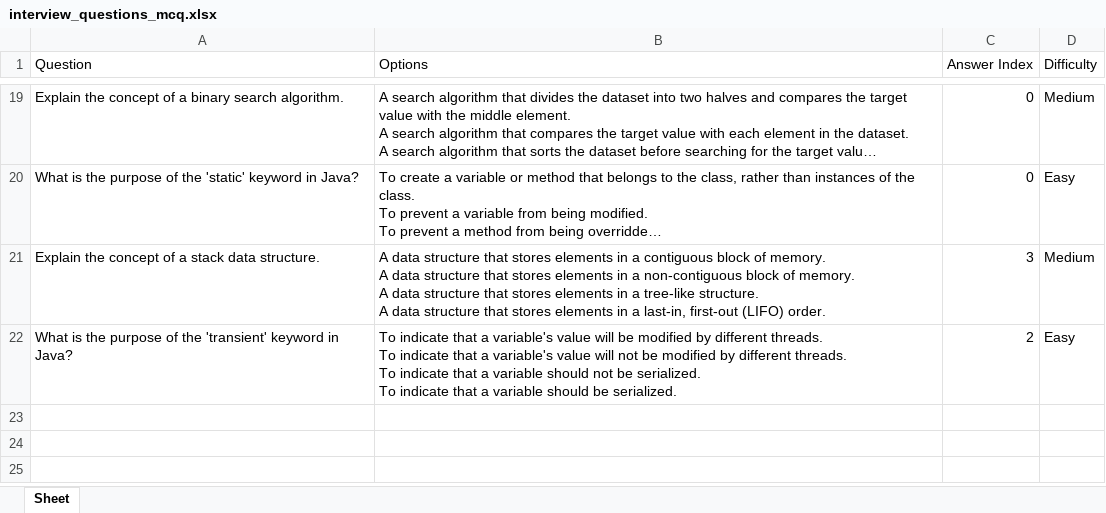
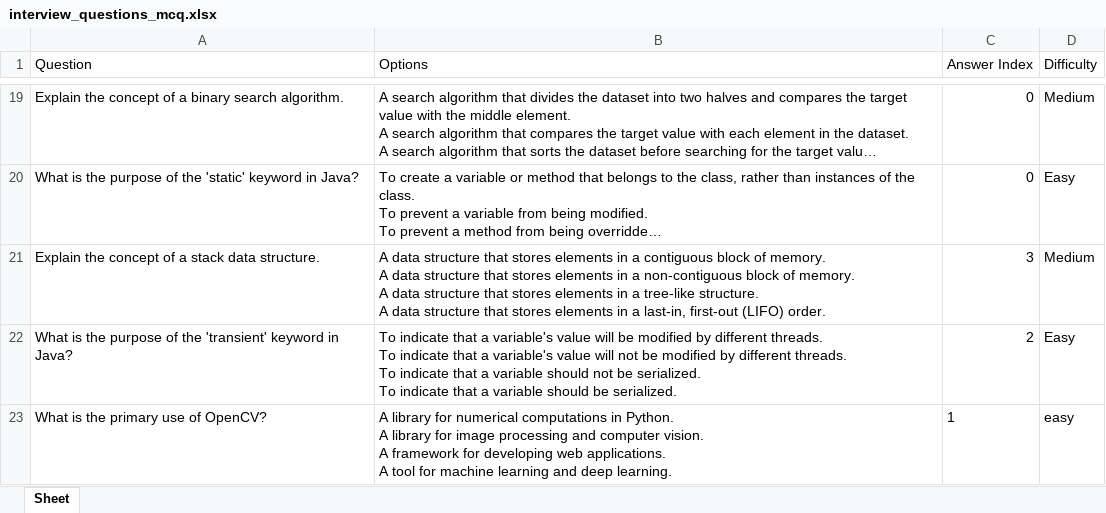
Before and after one commit to ifsvivek/Quiz-Application, an Excel workbook: interview_questions_mcq.xlsx, sheet Sheet, drawn as a sheet; only a part is shown, gaps mark what is left out; long unchanged cells end in …; values as stored, in another font and other column widths than the file's, no borders; ↵ is a line break in a cell; the diff names each change by its address in the sheet, - before the commit and + after, or states it on an @@ line.

```diff
--- a/interview_questions_mcq.xlsx (sheet Sheet)
+++ b/interview_questions_mcq.xlsx (sheet Sheet)
+row 23: What is the primary use of OpenCV? | A library for numerical computations in Python. ↵ A library for image processing and computer vision. ↵ A framework for developing web applications. ↵ A tool for machine learning and deep learning. | 1 | easy
```
Also changed, not shown: 6 other files.
